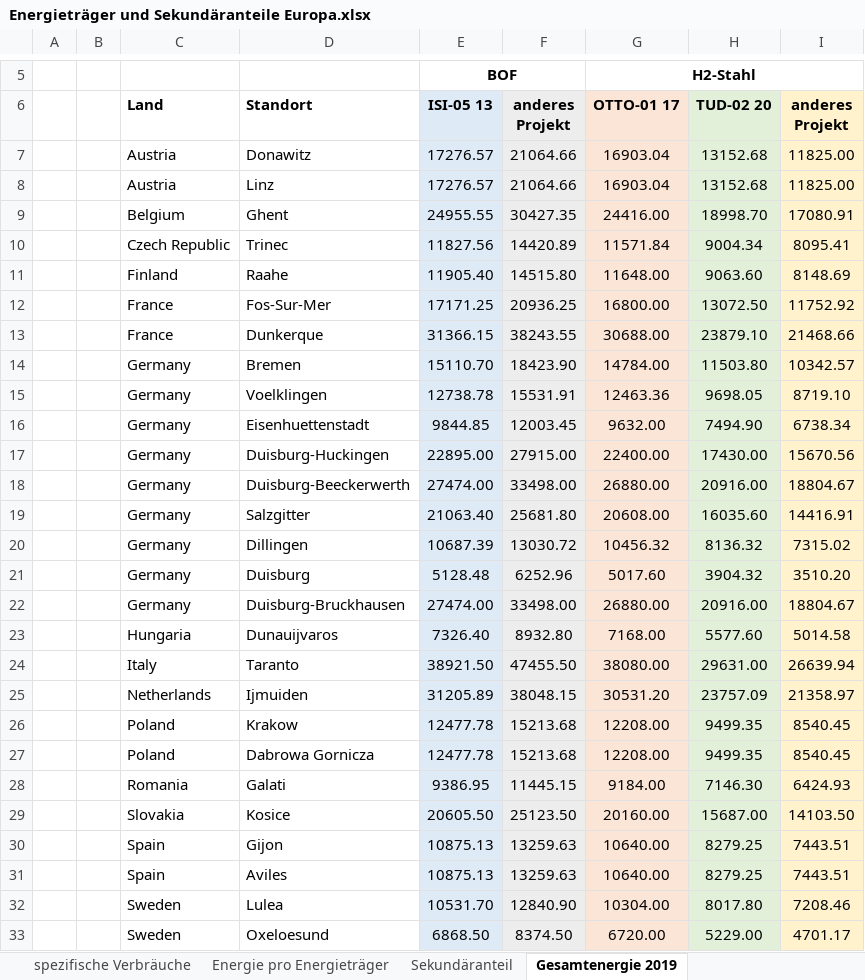
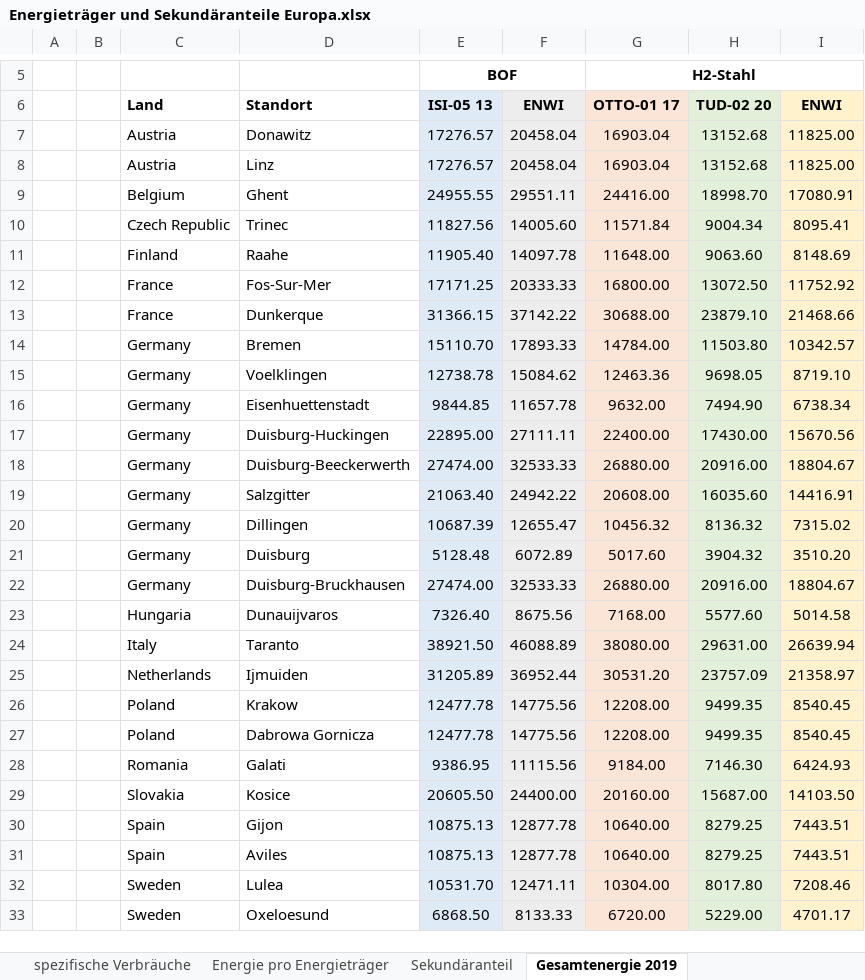
Before and after one commit to agrobe-ffe/test2, an Excel workbook: Energieträger und Sekundäranteile Europa.xlsx, sheet Gesamtenergie 2019, drawn as a sheet; only a part is shown, gaps mark what is left out; values as stored, in another font and other column widths than the file's, no borders; the diff covers the shown part only; the diff names each change by its address in the sheet, - before the commit and + after, or states it on an @@ line.

```diff
--- a/Energieträger und Sekundäranteile Europa.xlsx (sheet Gesamtenergie 2019)
+++ b/Energieträger und Sekundäranteile Europa.xlsx (sheet Gesamtenergie 2019)
-F6: anderes Projekt
+F6: ENWI
-I6: anderes Projekt
+I6: ENWI
-F7:F8 (ENWI): 21064.66
+F7:F8 (ENWI): 20458.04
-F9 (ENWI): 30427.35
+F9 (ENWI): 29551.11
-F10 (ENWI): 14420.89
+F10 (ENWI): 14005.60
-F11 (ENWI): 14515.80
+F11 (ENWI): 14097.78
-F12 (ENWI): 20936.25
+F12 (ENWI): 20333.33
-F13 (ENWI): 38243.55
+F13 (ENWI): 37142.22
-F14 (ENWI): 18423.90
+F14 (ENWI): 17893.33
-F15 (ENWI): 15531.91
+F15 (ENWI): 15084.62
-F16 (ENWI): 12003.45
+F16 (ENWI): 11657.78
-F17 (ENWI): 27915.00
+F17 (ENWI): 27111.11
-F18 (ENWI): 33498.00
+F18 (ENWI): 32533.33
-F19 (ENWI): 25681.80
+F19 (ENWI): 24942.22
-F20 (ENWI): 13030.72
+F20 (ENWI): 12655.47
-F21 (ENWI): 6252.96
+F21 (ENWI): 6072.89
-F22 (ENWI): 33498.00
+F22 (ENWI): 32533.33
-F23 (ENWI): 8932.80
+F23 (ENWI): 8675.56
-F24 (ENWI): 47455.50
+F24 (ENWI): 46088.89
-F25 (ENWI): 38048.15
+F25 (ENWI): 36952.44
-F26:F27 (ENWI): 15213.68
+F26:F27 (ENWI): 14775.56
-F28 (ENWI): 11445.15
+F28 (ENWI): 11115.56
-F29 (ENWI): 25123.50
+F29 (ENWI): 24400.00
-F30:F31 (ENWI): 13259.63
+F30:F31 (ENWI): 12877.78
-F32 (ENWI): 12840.90
+F32 (ENWI): 12471.11
-F33 (ENWI): 8374.50
+F33 (ENWI): 8133.33
```
Also changed, not shown: 2 edited cells elsewhere in this sheet, sheet Energiebedarf Sek.stahl var., sheet Energie-Mehrbedarf 2050, sheet Energie-Mehrbedarf 2050 var., sheet Verbrauch je Träger 2050 var., sheet Gesamtenergie 2050 var., sheet Energiebedarf Sek.stahl 2019, 7 more sheets, other sheet tabs, charts or pictures.
